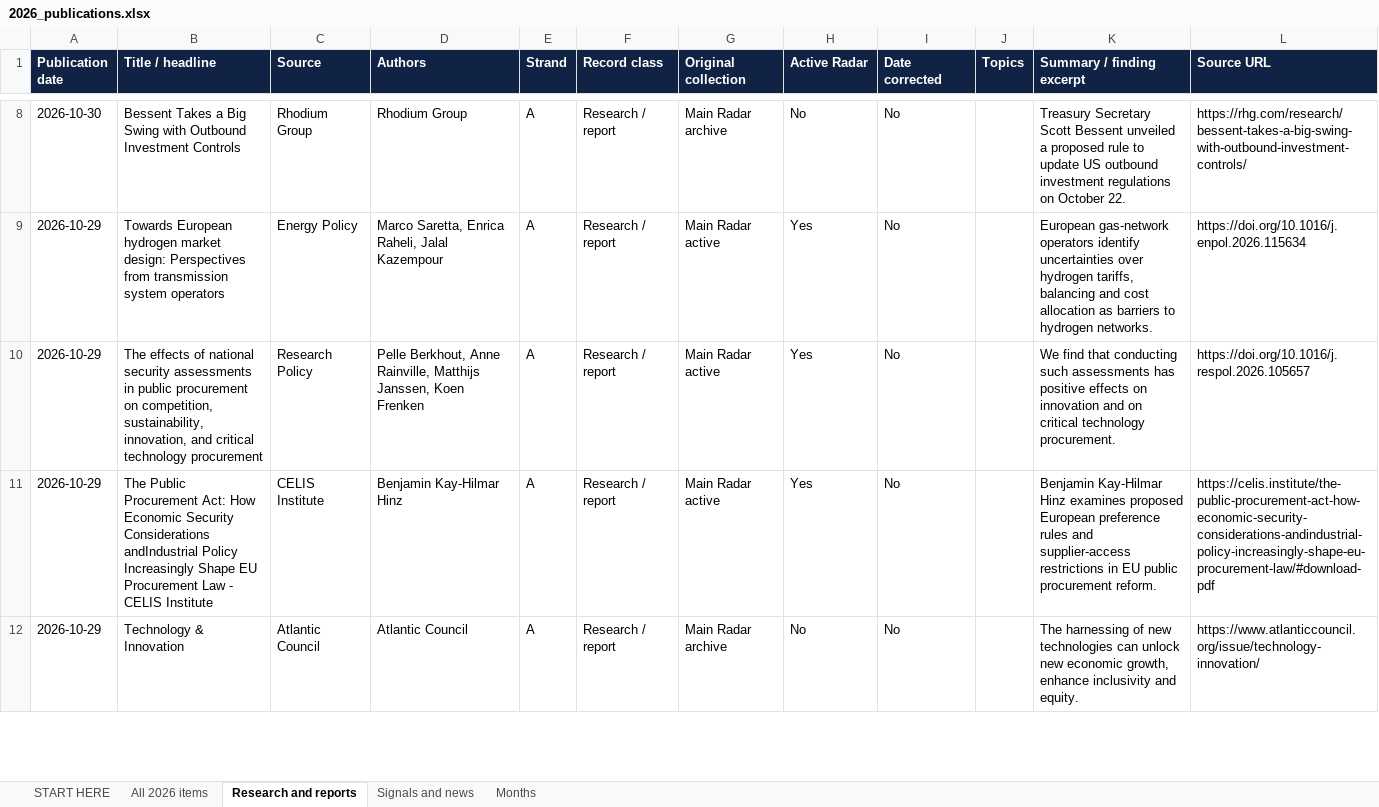
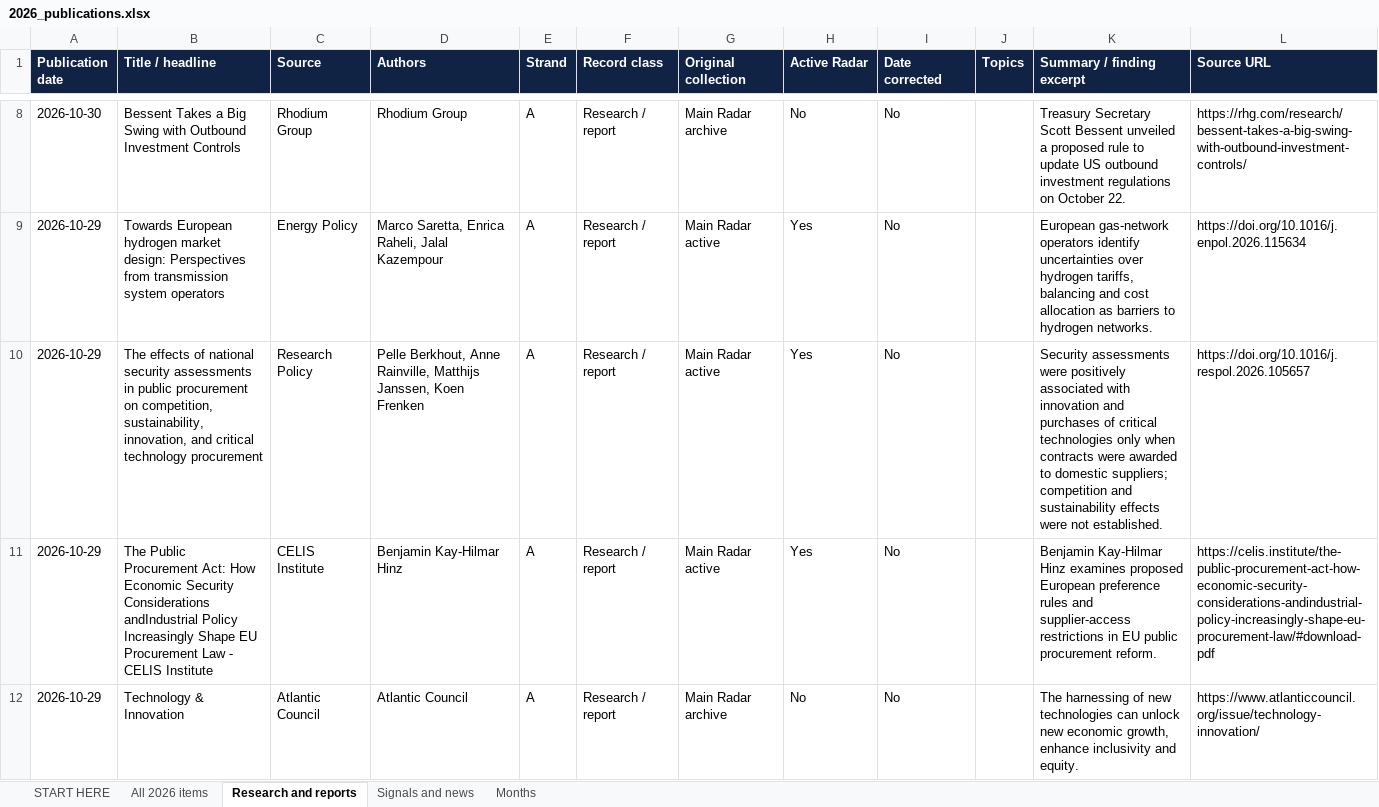
Before and after one commit to vevirm/Europe, an Excel workbook: 2026-stuff/2026_publications.xlsx, sheet Research and reports, drawn as a sheet; only a part is shown, gaps mark what is left out; values as stored, in another font and other column widths than the file's, no borders; the diff names each change by its address in the sheet, - before the commit and + after, or states it on an @@ line.

```diff
--- a/2026-stuff/2026_publications.xlsx (sheet Research and reports)
+++ b/2026-stuff/2026_publications.xlsx (sheet Research and reports)
-K10 (Summary / finding excerpt): We find that conducting such assessments has positive effects on innovation and on critical technology procurement.
+K10 (Summary / finding excerpt): Security assessments were positively associated with innovation and purchases of critical technologies only when contracts were awarded to domestic suppliers; competition and sustainability effects were not established.
```
Also changed, not shown: sheet All 2026 items, 1 other file.
